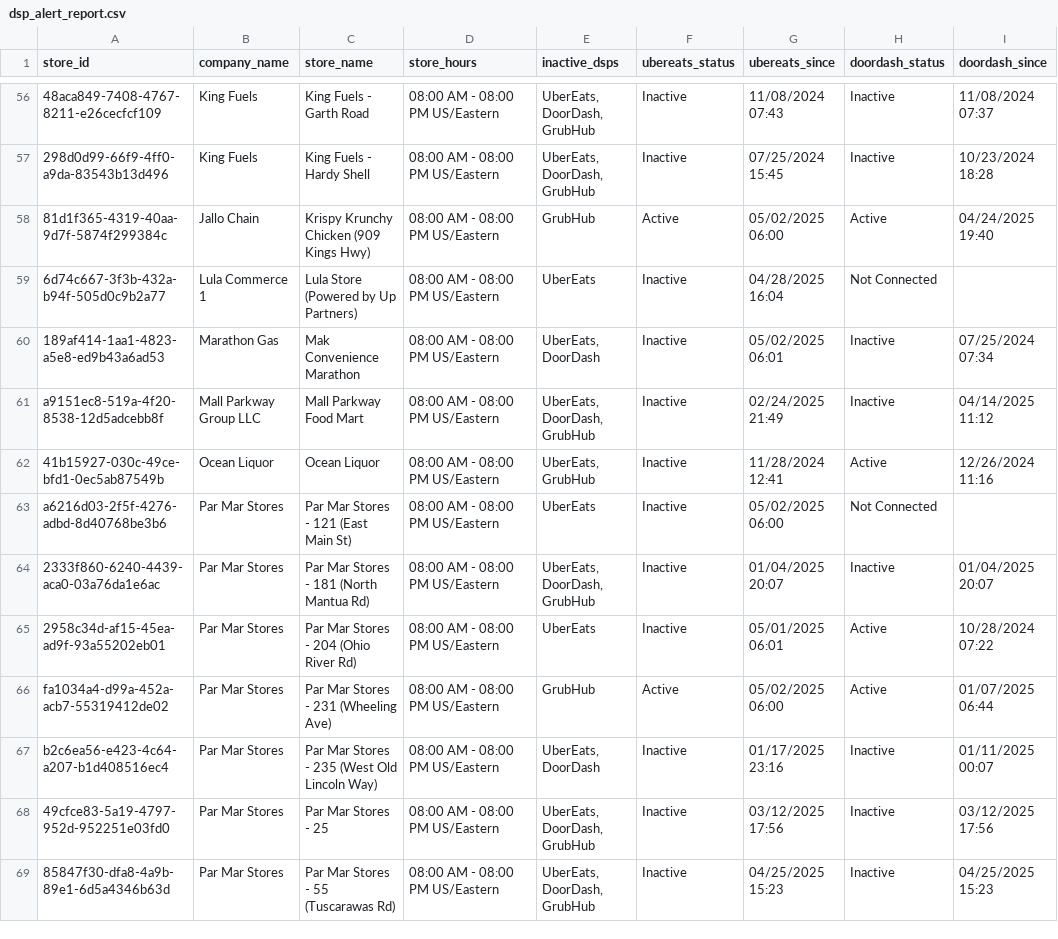
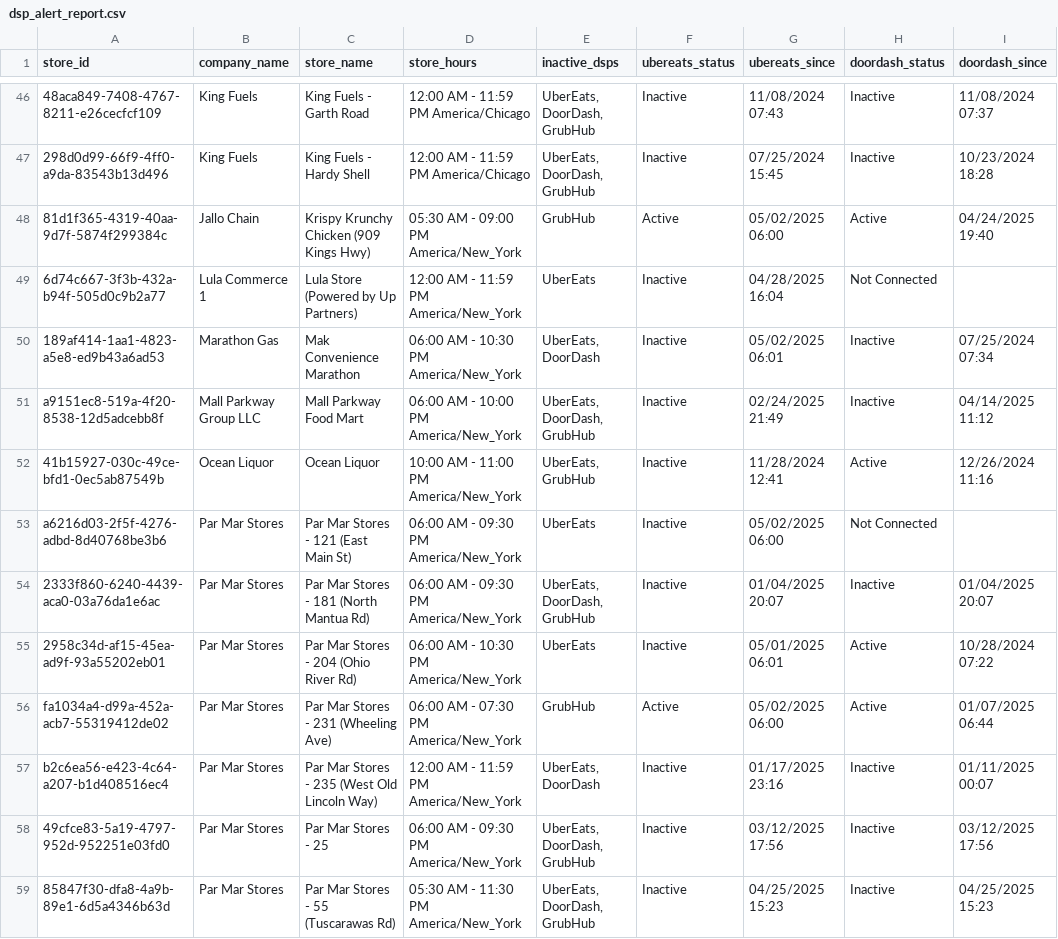
Before and after one commit to bradbishop1978/DSP-Webhook-Alert, a CSV file: dsp_alert_report.csv, drawn as a sheet; only a part is shown, gaps mark what is left out; addresses are those after the commit; the diff covers the shown part only; the diff names each change by its address in the sheet, - before the commit and + after, or states it on an @@ line.

```diff
--- a/dsp_alert_report.csv
+++ b/dsp_alert_report.csv
-D46:D47 (store_hours): 08:00 AM - 08:00 PM US/Eastern
+D46:D47 (store_hours): 12:00 AM - 11:59 PM America/Chicago
-D48 (store_hours): 08:00 AM - 08:00 PM US/Eastern
+D48 (store_hours): 05:30 AM - 09:00 PM America/New_York
-D49 (store_hours): 08:00 AM - 08:00 PM US/Eastern
+D49 (store_hours): 12:00 AM - 11:59 PM America/New_York
-D50 (store_hours): 08:00 AM - 08:00 PM US/Eastern
+D50 (store_hours): 06:00 AM - 10:30 PM America/New_York
-D51 (store_hours): 08:00 AM - 08:00 PM US/Eastern
+D51 (store_hours): 06:00 AM - 10:00 PM America/New_York
-D52 (store_hours): 08:00 AM - 08:00 PM US/Eastern
+D52 (store_hours): 10:00 AM - 11:00 PM America/New_York
-D53:D54 (store_hours): 08:00 AM - 08:00 PM US/Eastern
+D53:D54 (store_hours): 06:00 AM - 09:30 PM America/New_York
-D55 (store_hours): 08:00 AM - 08:00 PM US/Eastern
+D55 (store_hours): 06:00 AM - 10:30 PM America/New_York
-D56 (store_hours): 08:00 AM - 08:00 PM US/Eastern
+D56 (store_hours): 06:00 AM - 07:30 PM America/New_York
-D57 (store_hours): 08:00 AM - 08:00 PM US/Eastern
+D57 (store_hours): 12:00 AM - 11:59 PM America/New_York
-D58 (store_hours): 08:00 AM - 08:00 PM US/Eastern
+D58 (store_hours): 06:00 AM - 09:30 PM America/New_York
-D59 (store_hours): 08:00 AM - 08:00 PM US/Eastern
+D59 (store_hours): 05:30 AM - 11:30 PM America/New_York
```
Also changed, not shown: 10 removed rows and 62 edited cells elsewhere in this file.
